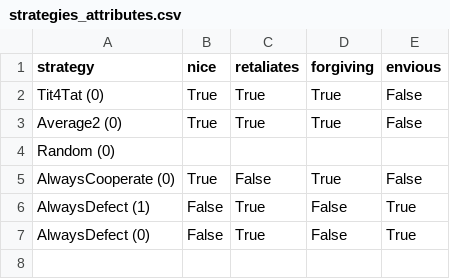
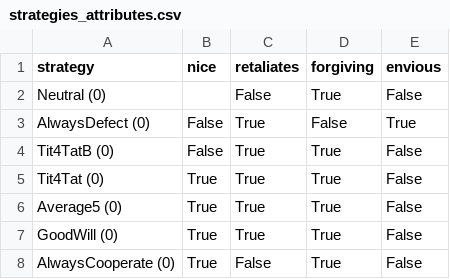
Before and after one commit to adho08/Prisoner-s-Dilemma, a CSV file: ICPD/data/strategies_attributes.csv, drawn as a sheet.

Commit message:
changing data

```diff
--- a/ICPD/data/strategies_attributes.csv
+++ b/ICPD/data/strategies_attributes.csv
@@ -1,7 +1,8 @@
 strategy,nice,retaliates,forgiving,envious
+Neutral (0),,False,True,False
+AlwaysDefect (0),False,True,False,True
+Tit4TatB (0),False,True,True,False
 Tit4Tat (0),True,True,True,False
-Average2 (0),True,True,True,False
-Random (0),,,,
+Average5 (0),True,True,True,False
+GoodWill (0),True,True,True,False
 AlwaysCooperate (0),True,False,True,False
-AlwaysDefect (1),False,True,False,True
-AlwaysDefect (0),False,True,False,True
```
Also changed, not shown: 11 other files.
